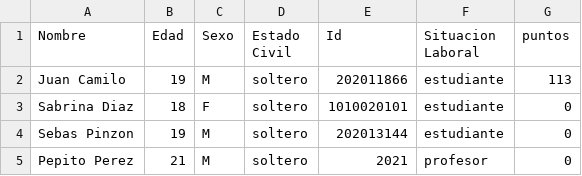
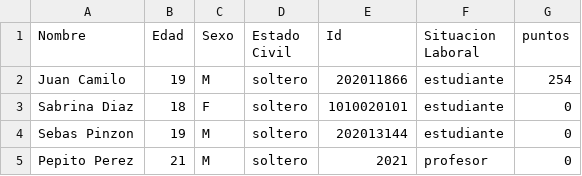
Before and after one commit to camilolcoder/SuperMercado, a CSV file: out/production/SuperMercado/DataBase/clientes.csv, drawn as a sheet.

```diff
--- a/out/production/SuperMercado/DataBase/clientes.csv
+++ b/out/production/SuperMercado/DataBase/clientes.csv
@@ -1,3 +1,3 @@
 Nombre,Edad,Sexo,Estado Civil,Id,Situacion Laboral,puntos
-Juan Camilo,19,M,soltero,202011866,estudiante,113
+Juan Camilo,19,M,soltero,202011866,estudiante,254
 Sabrina Diaz,18,F,soltero,1010020101,estudiante,0
```
Also changed, not shown: out/production/SuperMercado/DataBase/facturas.csv, out/production/SuperMercado/DataBase/lotes.csv, 6 other files.
